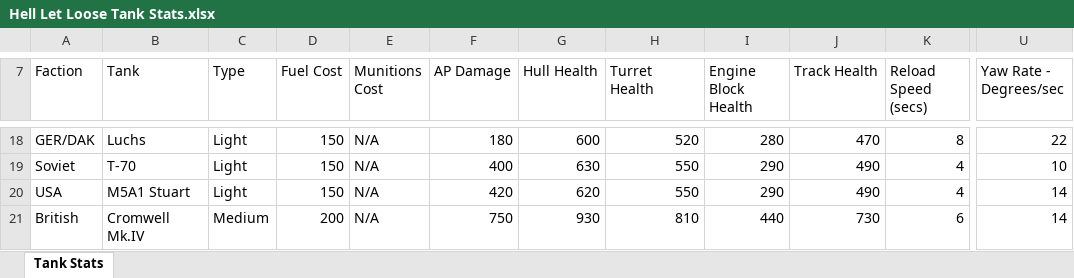
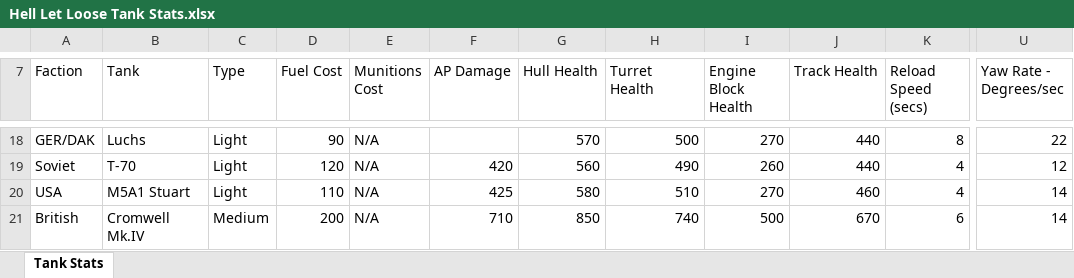
Before and after one commit to hll-armor-hub/hll-armor-hub.github.io, an Excel workbook: Hell Let Loose Tank Stats.xlsx, sheet Tank Stats, drawn as a sheet; only a part is shown, gaps mark what is left out; values as stored, in another font and other column widths than the file's, no cell formats; table styles not drawn; the diff covers the shown part only; the diff names each change by its address in the sheet, - before the commit and + after, or states it on an @@ line.

Commit message:
U20 hotfix 2 engine changes
Engine changes
updated master doc
enhanced mobile fixes
update AHO branding

```diff
--- a/Hell Let Loose Tank Stats.xlsx (sheet Tank Stats)
+++ b/Hell Let Loose Tank Stats.xlsx (sheet Tank Stats)
-D18 (Fuel Cost): 150
+D18 (Fuel Cost): 90
-F18 (AP Damage): 180
+F18 (AP Damage): (empty)
-G18 (Hull Health): 600
+G18 (Hull Health): 570
-H18 (Turret Health): 520
+H18 (Turret Health): 500
-I18 (Engine Block Health): 280
+I18 (Engine Block Health): 270
-J18 (Track Health): 470
+J18 (Track Health): 440
-D19 (Fuel Cost): 150
+D19 (Fuel Cost): 120
-F19 (AP Damage): 400
+F19 (AP Damage): 420
-G19 (Hull Health): 630
+G19 (Hull Health): 560
-H19 (Turret Health): 550
+H19 (Turret Health): 490
-I19 (Engine Block Health): 290
+I19 (Engine Block Health): 260
-J19 (Track Health): 490
+J19 (Track Health): 440
-U19 (Yaw Rate - Degrees/sec): 10
+U19 (Yaw Rate - Degrees/sec): 12
-D20 (Fuel Cost): 150
+D20 (Fuel Cost): 110
-F20 (AP Damage): 420
+F20 (AP Damage): 425
-G20 (Hull Health): 620
+G20 (Hull Health): 580
-H20 (Turret Health): 550
+H20 (Turret Health): 510
-I20 (Engine Block Health): 290
+I20 (Engine Block Health): 270
-J20 (Track Health): 490
+J20 (Track Health): 460
-F21 (AP Damage): 750
+F21 (AP Damage): 710
-G21 (Hull Health): 930
+G21 (Hull Health): 850
-H21 (Turret Health): 810
+H21 (Turret Health): 740
-I21 (Engine Block Health): 440
+I21 (Engine Block Health): 500
-J21 (Track Health): 730
+J21 (Track Health): 670
```
Also changed, not shown: 127 edited cells and merged cells elsewhere in this sheet, cell formats, 12 other files.
